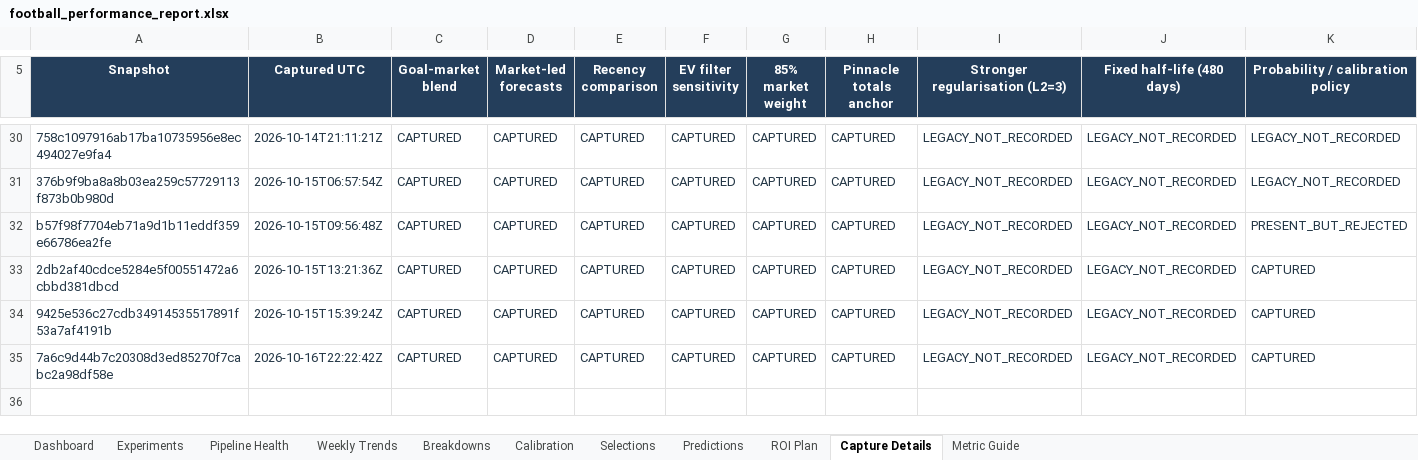
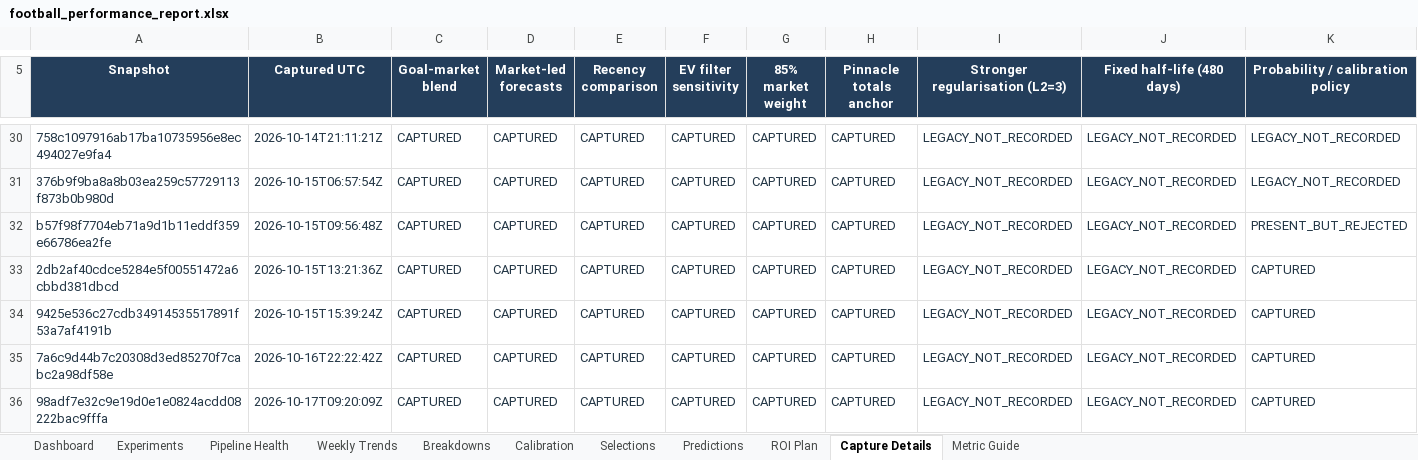
Before and after one commit to paulmaina/football-value-pipeline, an Excel workbook: football_output_v2/readable/football_performance_report.xlsx, sheet Capture Details, drawn as a sheet; only a part is shown, gaps mark what is left out; values as stored, in another font and other column widths than the file's, no borders; the diff names each change by its address in the sheet, - before the commit and + after, or states it on an @@ line.

```diff
--- a/football_output_v2/readable/football_performance_report.xlsx (sheet Capture Details)
+++ b/football_output_v2/readable/football_performance_report.xlsx (sheet Capture Details)
+row 36: 98adf7e32c9e19d0e1e0824acdd08222bac9fffa | 2026-10-17T09:20:09Z | CAPTURED | CAPTURED | CAPTURED | CAPTURED | CAPTURED | CAPTURED | LEGACY_NOT_RECORDED | LEGACY_NOT_RECORDED | CAPTURED
```
Also changed, not shown: sheet Pipeline Health, sheet Dashboard, 31 other files.
